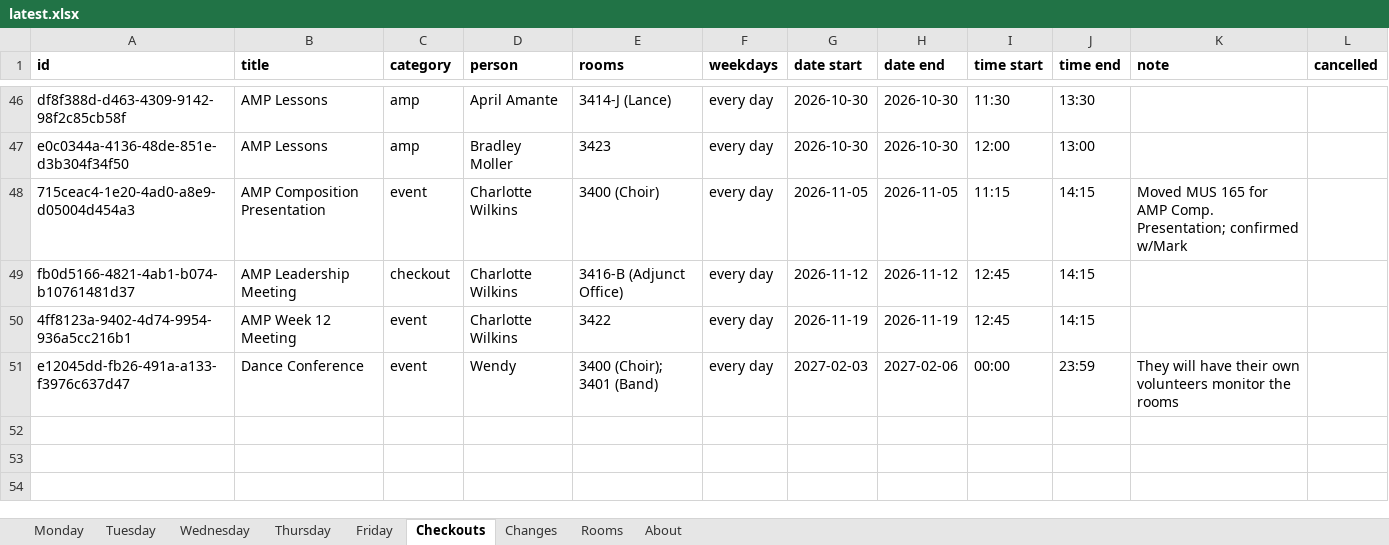
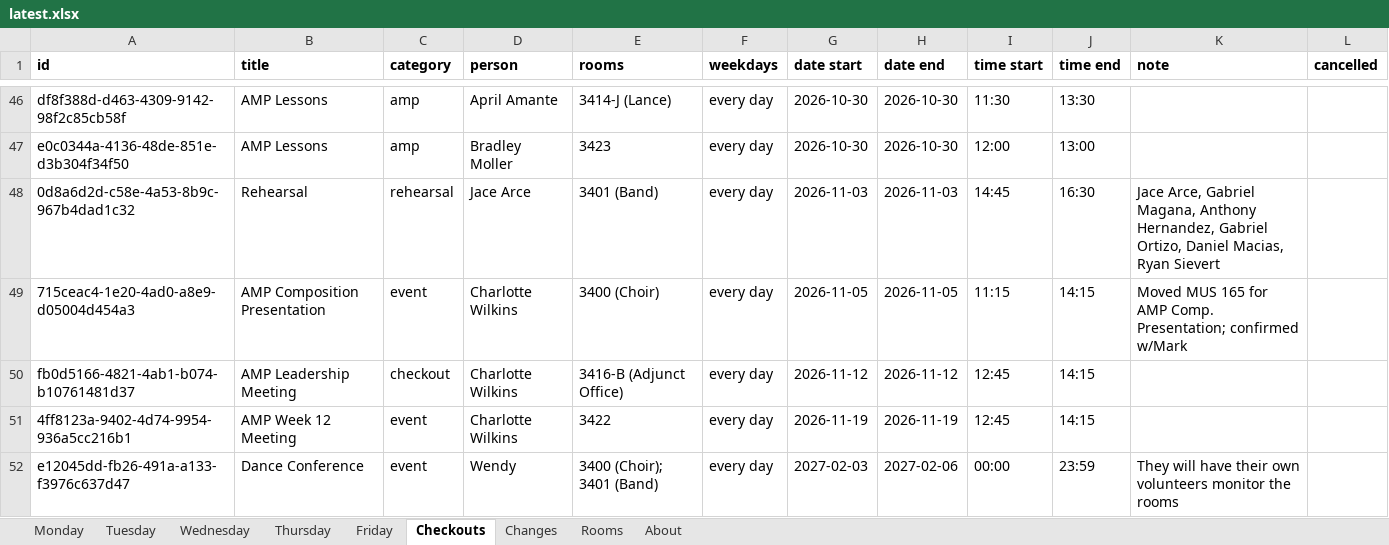
Before and after one commit to Cusco-and-Karma/LAPC-Music-Room-Checkout, an Excel workbook: backups/latest.xlsx, sheet Checkouts, drawn as a sheet; only a part is shown, gaps mark what is left out; values as stored, in another font and other column widths than the file's, no borders; the diff names each change by its address in the sheet, - before the commit and + after, or states it on an @@ line.

```diff
--- a/backups/latest.xlsx (sheet Checkouts)
+++ b/backups/latest.xlsx (sheet Checkouts)
+row 48: 0d8a6d2d-c58e-4a53-8b9c-967b4dad1c32 | Rehearsal | rehearsal | Jace Arce | 3401 (Band) | every day | 2026-11-03 | 2026-11-03 | 14:45 | 16:30 | Jace Arce, Gabriel Magana, Anthony Hernandez, Gabriel Ortizo, Daniel Macias, Ryan Sievert
```
Also changed, not shown: sheet Changes, sheet About, 2 other files.
